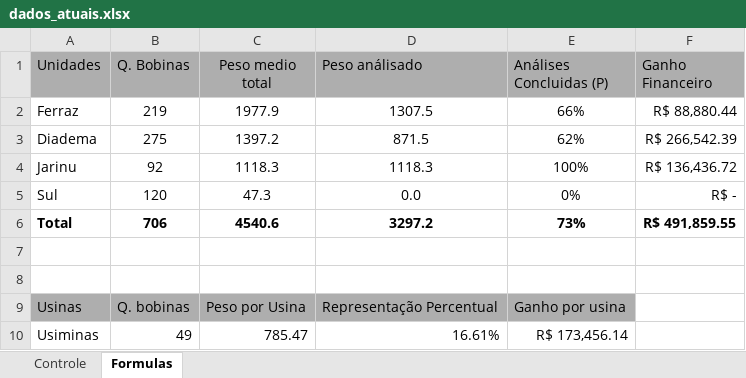
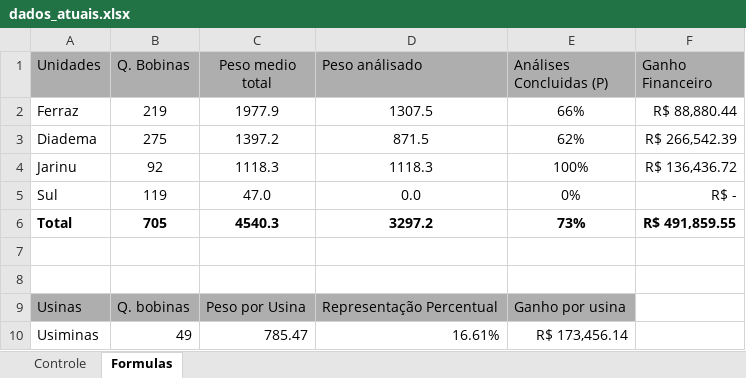
Before and after one commit to GabrielGustavoDeSouza/dashboard-bobinas, an Excel workbook: data/dados_atuais.xlsx, sheet Formulas, drawn as a sheet; only a part is shown; values as stored, in another font and other column widths than the file's, no borders; the diff names each change by its address in the sheet, - before the commit and + after, or states it on an @@ line.

```diff
--- a/data/dados_atuais.xlsx (sheet Formulas)
+++ b/data/dados_atuais.xlsx (sheet Formulas)
-B5 (Q. Bobinas): 120
+B5 (Q. Bobinas): 119
-C5 (Peso medio total): 47.3
+C5 (Peso medio total): 47.0
-B6 (Q. Bobinas): 706
+B6 (Q. Bobinas): 705
-C6 (Peso medio total): 4540.6
+C6 (Peso medio total): 4540.3
```
Also changed, not shown: sheet Controle, hidden cells, charts or pictures.
